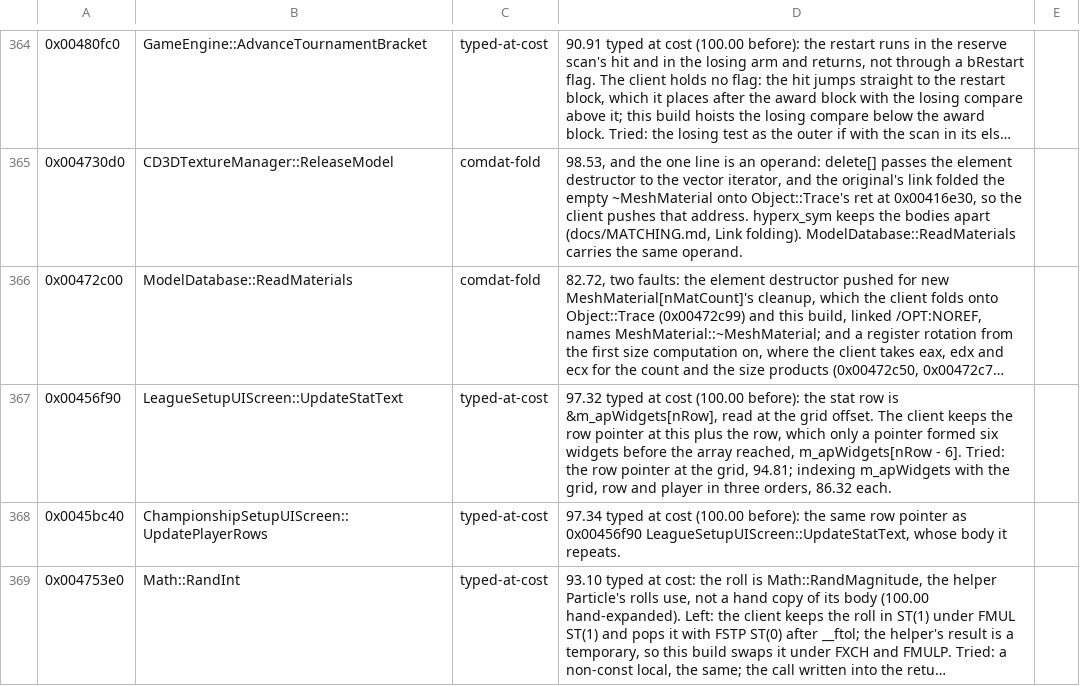
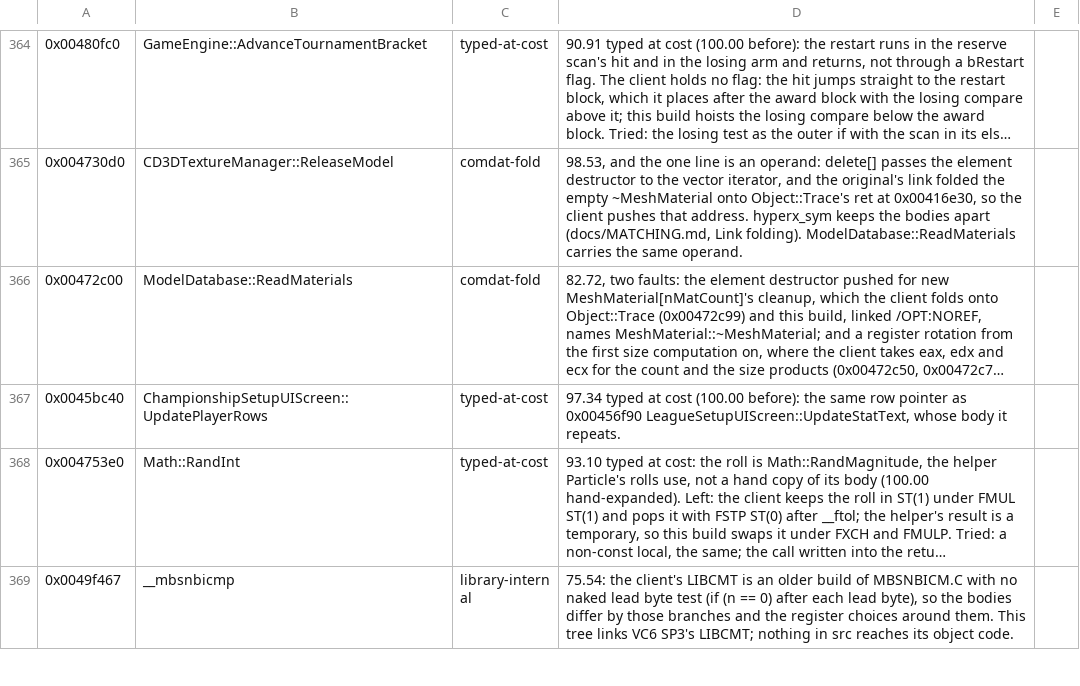
Before and after one commit to zach2good/hyperblade-20XX, a CSV file: symbols/retired.csv, drawn as a sheet; only a part is shown, gaps mark what is left out; the shorter side is filled out with more unchanged rows; long unchanged cells end in …; the diff names each change by its address in the sheet, - before the commit and + after, or states it on an @@ line.

Commit message:
Match `LeagueSetupUIScreen::UpdateStatText`

```diff
--- a/symbols/retired.csv
+++ b/symbols/retired.csv
-row 367: 0x00456f90 | LeagueSetupUIScreen::UpdateStatText | typed-at-cost | 97.32 typed at cost (100.00 before): the stat row is &m_apWidgets[nRow], read at the grid offset. The client keeps the row pointer at this plus the row, which only a pointer formed six widgets before the array reached, m_apWidgets[nRow - 6]. Tried: the row pointer at the grid, 94.81; indexing m_apWidgets with the grid, row and player in three orders, 86.32 each.
```
Also changed, not shown: 2 other files.
